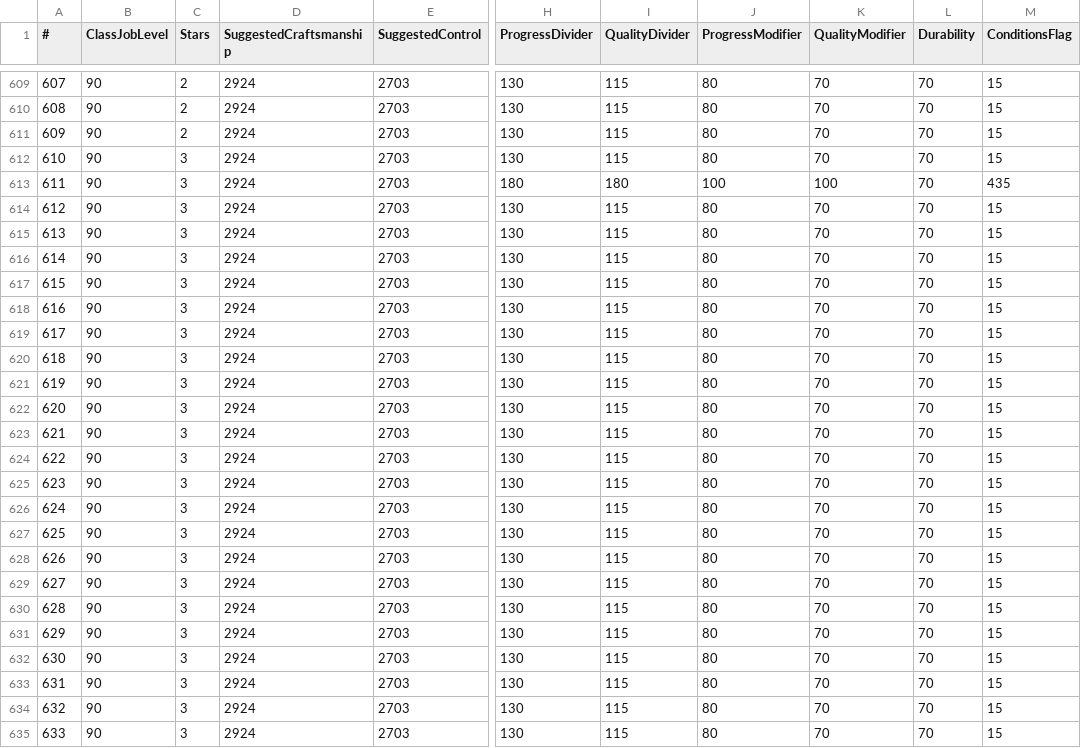
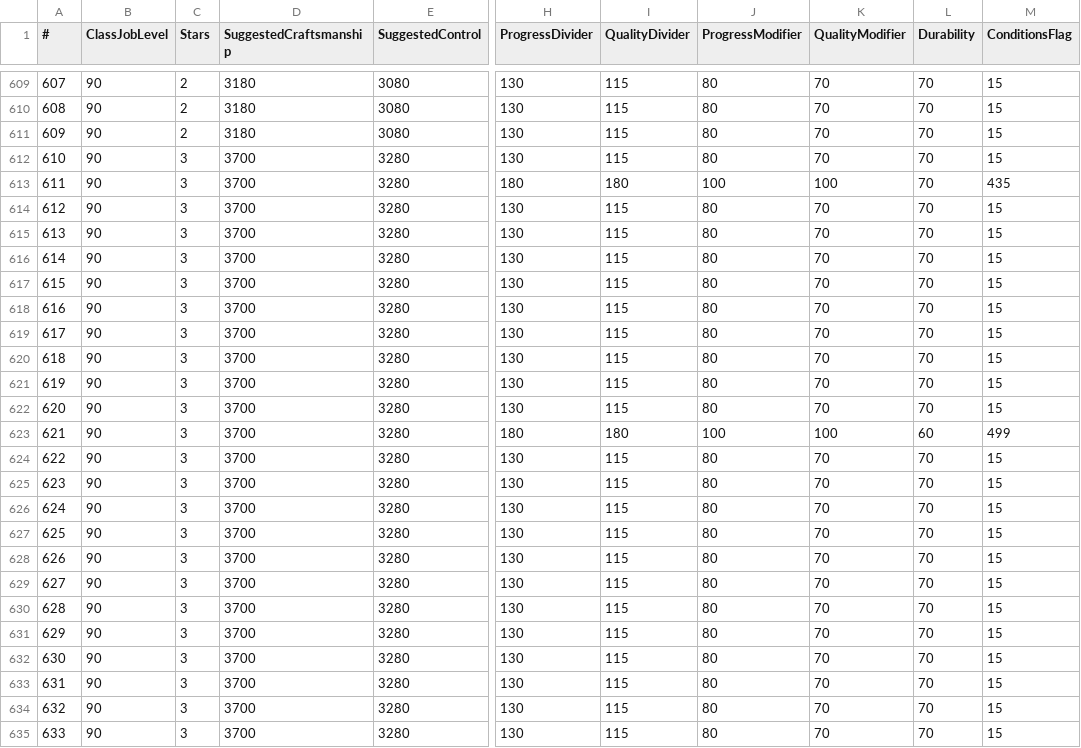
Before and after one commit to alostsock/crafty, a CSV file: crafty/data/RecipeLevelTable.csv, drawn as a sheet; only a part is shown, gaps mark what is left out; the diff covers the shown part only; the diff names each change by its address in the sheet, - before the commit and + after, or states it on an @@ line.

```diff
--- a/crafty/data/RecipeLevelTable.csv
+++ b/crafty/data/RecipeLevelTable.csv
-D609:D611 (SuggestedCraftsmanship): 2924
+D609:D611 (SuggestedCraftsmanship): 3180
-E609:E611 (SuggestedControl): 2703
+E609:E611 (SuggestedControl): 3080
-D612:D635 (SuggestedCraftsmanship): 2924
+D612:D635 (SuggestedCraftsmanship): 3700
-E612:E635 (SuggestedControl): 2703
+E612:E635 (SuggestedControl): 3280
-H623 (ProgressDivider): 130
+H623 (ProgressDivider): 180
-I623 (QualityDivider): 115
+I623 (QualityDivider): 180
-J623 (ProgressModifier): 80
+J623 (ProgressModifier): 100
-K623 (QualityModifier): 70
+K623 (QualityModifier): 100
-L623 (Durability): 70
+L623 (Durability): 60
-M623 (ConditionsFlag): 15
+M623 (ConditionsFlag): 499
```
Also changed, not shown: 64 edited cells elsewhere in this file, 1 other file.
